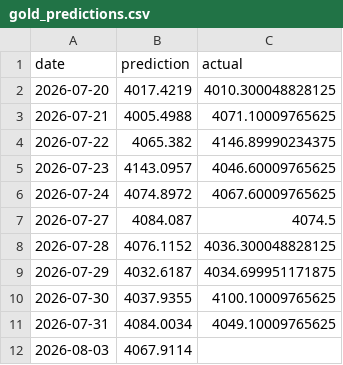
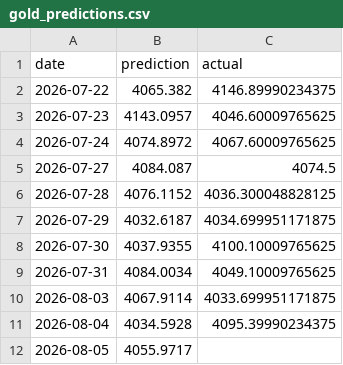
Before and after one commit to sarathisisme/next_day_gold_price_prediction, a CSV file: gold_predictions.csv, drawn as a sheet.

```diff
--- a/gold_predictions.csv
+++ b/gold_predictions.csv
@@ -1,4 +1,2 @@
 date,prediction,actual
-2026-07-20,4017.4219,4010.300048828125
-2026-07-21,4005.4988,4071.10009765625
 2026-07-22,4065.382,4146.89990234375
@@ -11,2 +9,4 @@ date,prediction,actual
 2026-07-31,4084.0034,4049.10009765625
-2026-08-03,4067.9114,
+2026-08-03,4067.9114,4033.699951171875
+2026-08-04,4034.5928,4095.39990234375
+2026-08-05,4055.9717,
```
